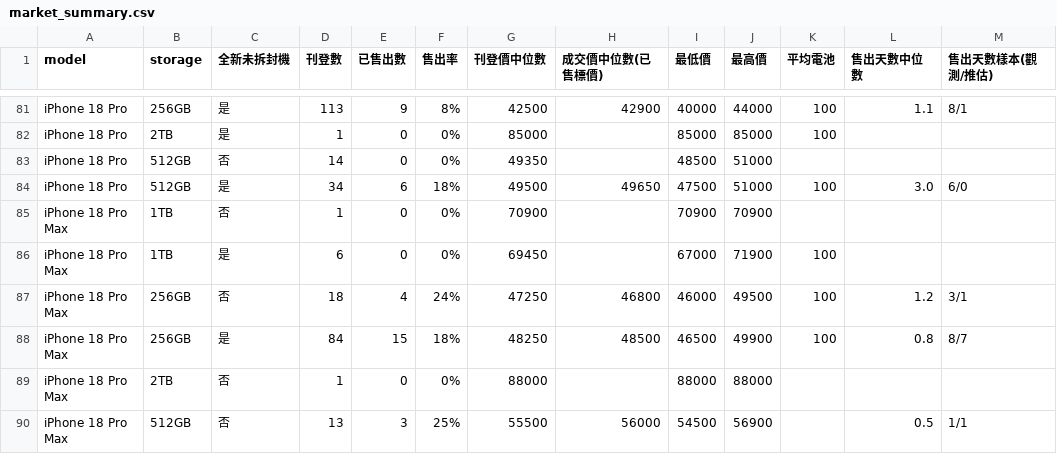
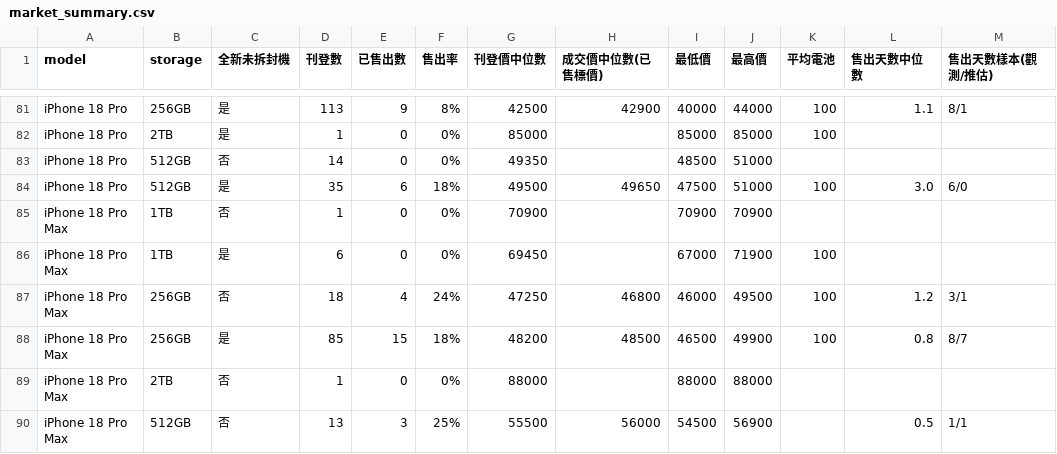
Before and after one commit to iPliny/ptt-iphone-tracker, a CSV file: data/market_summary.csv, drawn as a sheet; only a part is shown, gaps mark what is left out; the diff names each change by its address in the sheet, - before the commit and + after, or states it on an @@ line.

```diff
--- a/data/market_summary.csv
+++ b/data/market_summary.csv
-D84 (刊登數): 34
+D84 (刊登數): 35
-D88 (刊登數): 84
+D88 (刊登數): 85
-G88 (刊登價中位數): 48250
+G88 (刊登價中位數): 48200
```
Also changed, not shown: data/events.csv, data/listings.csv, 1 other file.
